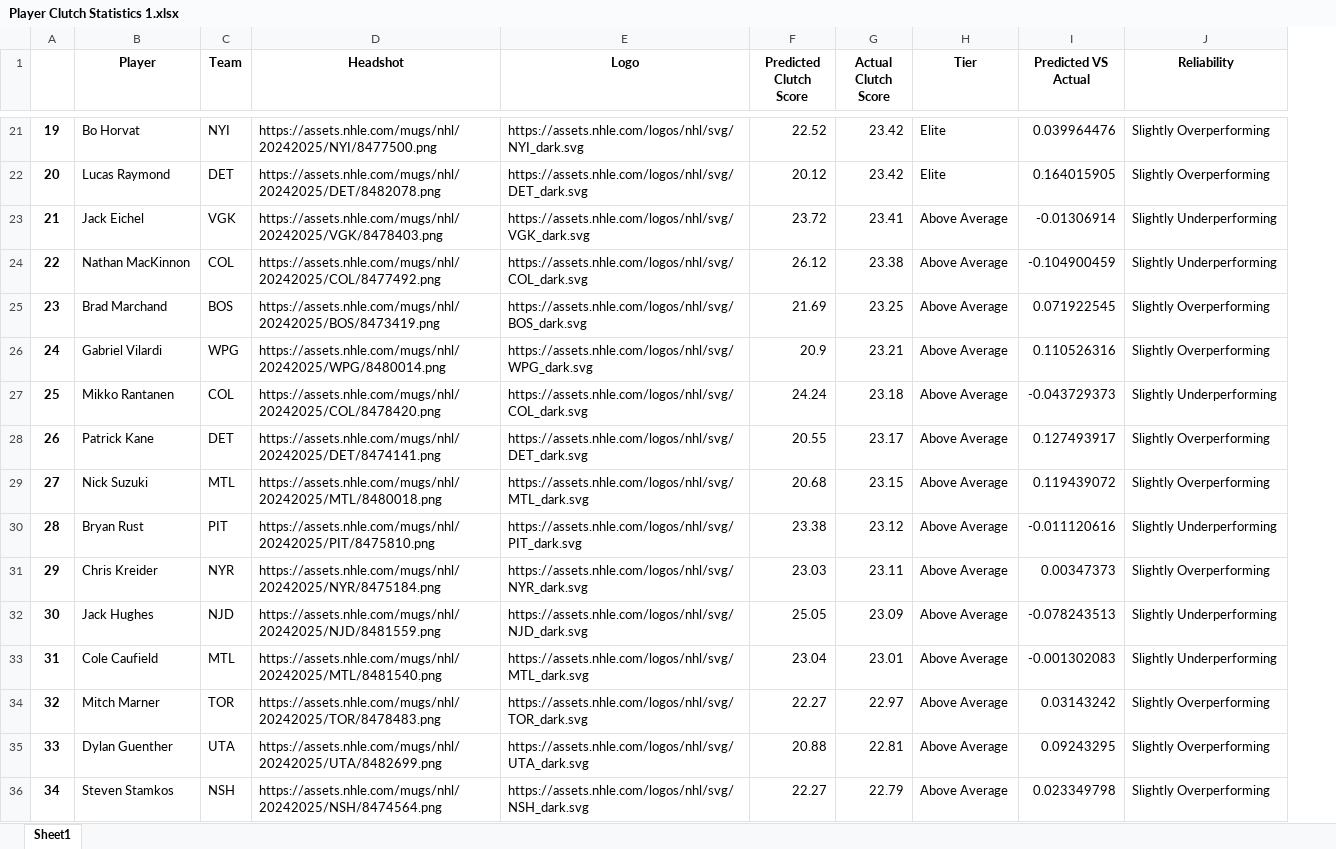
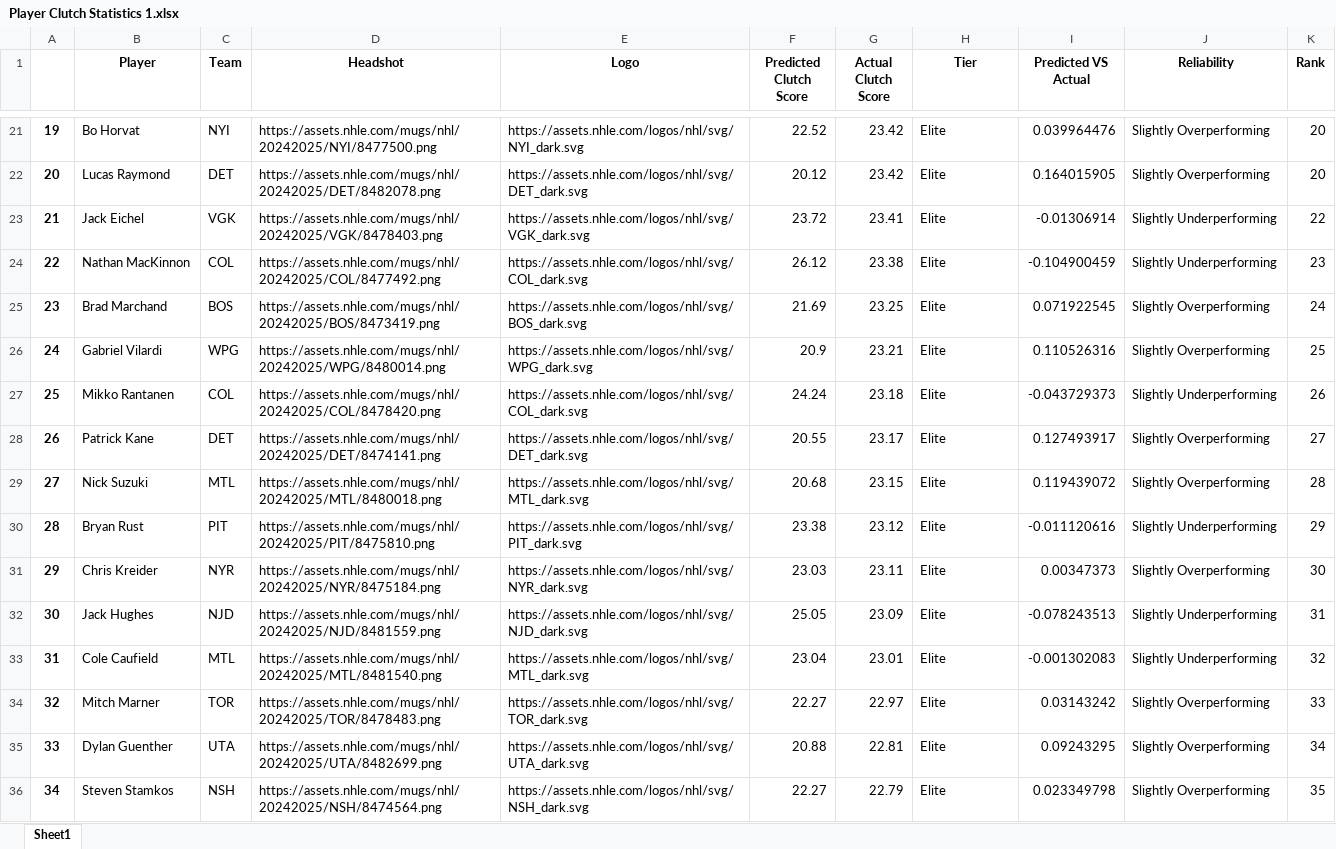
Before and after one commit to Shak789/NHL-Clutch-Goalscorers, an Excel workbook: Player Clutch Statistics 1.xlsx, sheet Sheet1, drawn as a sheet; only a part is shown, gaps mark what is left out; values as stored, in another font and other column widths than the file's, no borders; the diff covers the shown part only; the diff names each change by its address in the sheet, - before the commit and + after, or states it on an @@ line.

Commit message:
percent instead of z score

```diff
--- a/Player Clutch Statistics 1.xlsx (sheet Sheet1)
+++ b/Player Clutch Statistics 1.xlsx (sheet Sheet1)
+column K (Rank), rows 21-36: 20 | 20 | 22 | 23 | 24 | 25 | 26 | 27 | 28 | 29 | 30 | 31 | 32 | 33 | 34 | 35
-H23:H36 (Tier): Above Average
+H23:H36 (Tier): Elite
```
Also changed, not shown: 265 edited cells elsewhere in this sheet, 1 other file.
